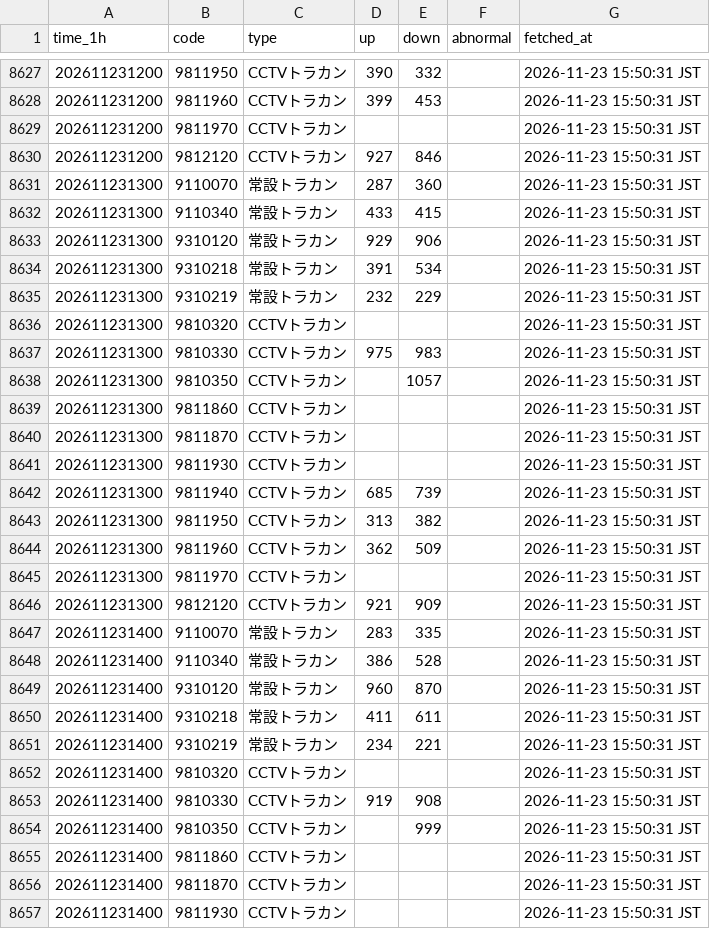
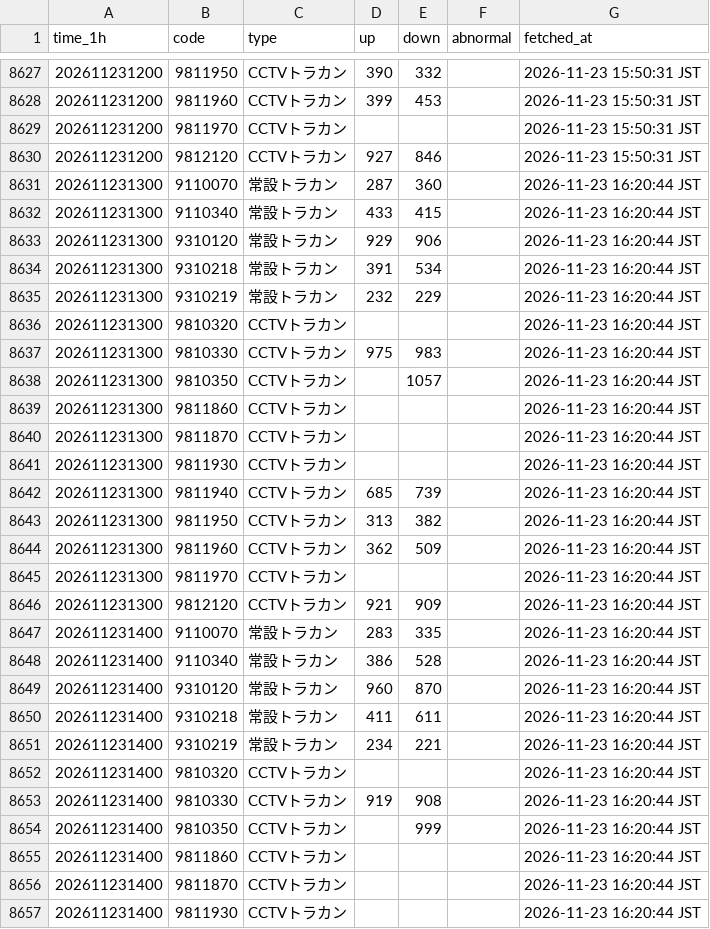
Before and after one commit to morimite2001/kagoshima-traffic-twin2026, a CSV file: history/hourly_202611.csv, drawn as a sheet; only a part is shown, gaps mark what is left out; the diff covers the shown part only.

```diff
--- a/history/hourly_202611.csv
+++ b/history/hourly_202611.csv
@@ -8630,28 +8630,28 @@
 202611231200,9812120,CCTVトラカン,927,846,,2026-11-23 15:50:31 JST
-202611231300,9110070,常設トラカン,287,360,,2026-11-23 15:50:31 JST
-202611231300,9110340,常設トラカン,433,415,,2026-11-23 15:50:31 JST
-202611231300,9310120,常設トラカン,929,906,,2026-11-23 15:50:31 JST
-202611231300,9310218,常設トラカン,391,534,,2026-11-23 15:50:31 JST
-202611231300,9310219,常設トラカン,232,229,,2026-11-23 15:50:31 JST
-202611231300,9810320,CCTVトラカン,,,,2026-11-23 15:50:31 JST
-202611231300,9810330,CCTVトラカン,975,983,,2026-11-23 15:50:31 JST
-202611231300,9810350,CCTVトラカン,,1057,,2026-11-23 15:50:31 JST
-202611231300,9811860,CCTVトラカン,,,,2026-11-23 15:50:31 JST
-202611231300,9811870,CCTVトラカン,,,,2026-11-23 15:50:31 JST
-202611231300,9811930,CCTVトラカン,,,,2026-11-23 15:50:31 JST
-202611231300,9811940,CCTVトラカン,685,739,,2026-11-23 15:50:31 JST
-202611231300,9811950,CCTVトラカン,313,382,,2026-11-23 15:50:31 JST
-202611231300,9811960,CCTVトラカン,362,509,,2026-11-23 15:50:31 JST
-202611231300,9811970,CCTVトラカン,,,,2026-11-23 15:50:31 JST
-202611231300,9812120,CCTVトラカン,921,909,,2026-11-23 15:50:31 JST
-202611231400,9110070,常設トラカン,283,335,,2026-11-23 15:50:31 JST
-202611231400,9110340,常設トラカン,386,528,,2026-11-23 15:50:31 JST
-202611231400,9310120,常設トラカン,960,870,,2026-11-23 15:50:31 JST
-202611231400,9310218,常設トラカン,411,611,,2026-11-23 15:50:31 JST
-202611231400,9310219,常設トラカン,234,221,,2026-11-23 15:50:31 JST
-202611231400,9810320,CCTVトラカン,,,,2026-11-23 15:50:31 JST
-202611231400,9810330,CCTVトラカン,919,908,,2026-11-23 15:50:31 JST
-202611231400,9810350,CCTVトラカン,,999,,2026-11-23 15:50:31 JST
-202611231400,9811860,CCTVトラカン,,,,2026-11-23 15:50:31 JST
-202611231400,9811870,CCTVトラカン,,,,2026-11-23 15:50:31 JST
-202611231400,9811930,CCTVトラカン,,,,2026-11-23 15:50:31 JST
+202611231300,9110070,常設トラカン,287,360,,2026-11-23 16:20:44 JST
+202611231300,9110340,常設トラカン,433,415,,2026-11-23 16:20:44 JST
+202611231300,9310120,常設トラカン,929,906,,2026-11-23 16:20:44 JST
+202611231300,9310218,常設トラカン,391,534,,2026-11-23 16:20:44 JST
+202611231300,9310219,常設トラカン,232,229,,2026-11-23 16:20:44 JST
+202611231300,9810320,CCTVトラカン,,,,2026-11-23 16:20:44 JST
+202611231300,9810330,CCTVトラカン,975,983,,2026-11-23 16:20:44 JST
+202611231300,9810350,CCTVトラカン,,1057,,2026-11-23 16:20:44 JST
+202611231300,9811860,CCTVトラカン,,,,2026-11-23 16:20:44 JST
+202611231300,9811870,CCTVトラカン,,,,2026-11-23 16:20:44 JST
+202611231300,9811930,CCTVトラカン,,,,2026-11-23 16:20:44 JST
+202611231300,9811940,CCTVトラカン,685,739,,2026-11-23 16:20:44 JST
+202611231300,9811950,CCTVトラカン,313,382,,2026-11-23 16:20:44 JST
+202611231300,9811960,CCTVトラカン,362,509,,2026-11-23 16:20:44 JST
+202611231300,9811970,CCTVトラカン,,,,2026-11-23 16:20:44 JST
+202611231300,9812120,CCTVトラカン,921,909,,2026-11-23 16:20:44 JST
+202611231400,9110070,常設トラカン,283,335,,2026-11-23 16:20:44 JST
+202611231400,9110340,常設トラカン,386,528,,2026-11-23 16:20:44 JST
+202611231400,9310120,常設トラカン,960,870,,2026-11-23 16:20:44 JST
+202611231400,9310218,常設トラカン,411,611,,2026-11-23 16:20:44 JST
+202611231400,9310219,常設トラカン,234,221,,2026-11-23 16:20:44 JST
+202611231400,9810320,CCTVトラカン,,,,2026-11-23 16:20:44 JST
+202611231400,9810330,CCTVトラカン,919,908,,2026-11-23 16:20:44 JST
+202611231400,9810350,CCTVトラカン,,999,,2026-11-23 16:20:44 JST
+202611231400,9811860,CCTVトラカン,,,,2026-11-23 16:20:44 JST
+202611231400,9811870,CCTVトラカン,,,,2026-11-23 16:20:44 JST
+202611231400,9811930,CCTVトラカン,,,,2026-11-23 16:20:44 JST
```
Also changed, not shown: 5 edited cells elsewhere in this file, 4 other files.
